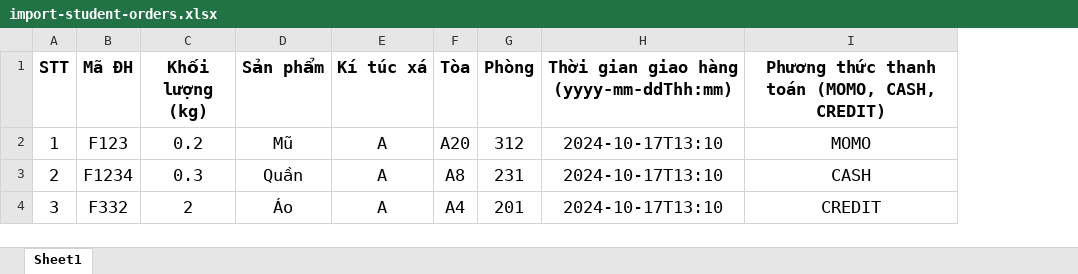
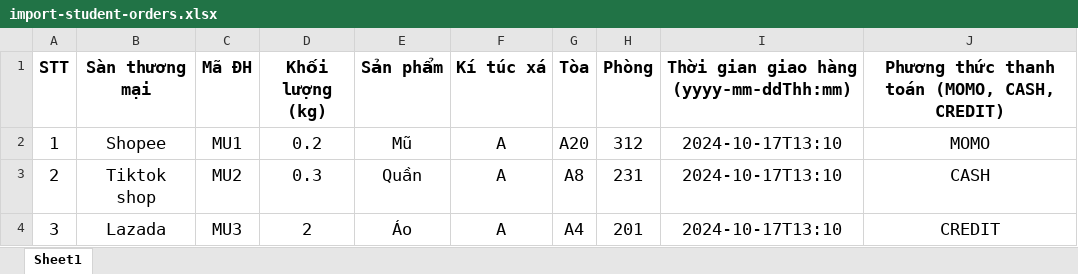
Before and after one commit to TanNguyen17112003/tsa-frontend, an Excel workbook: public/docs/import-student-orders.xlsx, sheet Sheet1, drawn as a sheet; values as stored, in another font and other column widths than the file's, no borders; addresses are those after the commit; the diff names each change by its address in the sheet, - before the commit and + after, or states it on an @@ line.

```diff
--- a/public/docs/import-student-orders.xlsx (sheet Sheet1)
+++ b/public/docs/import-student-orders.xlsx (sheet Sheet1)
+column B (Sàn thương mại), rows 2-4: Shopee | Tiktok shop | Lazada
-C2 (Mã ĐH): F123
+C2 (Mã ĐH): MU1
-C3 (Mã ĐH): F1234
+C3 (Mã ĐH): MU2
-C4 (Mã ĐH): F332
+C4 (Mã ĐH): MU3
```
Also changed, not shown: public/docs/import-admin-orders.xlsx, 27 other files.
